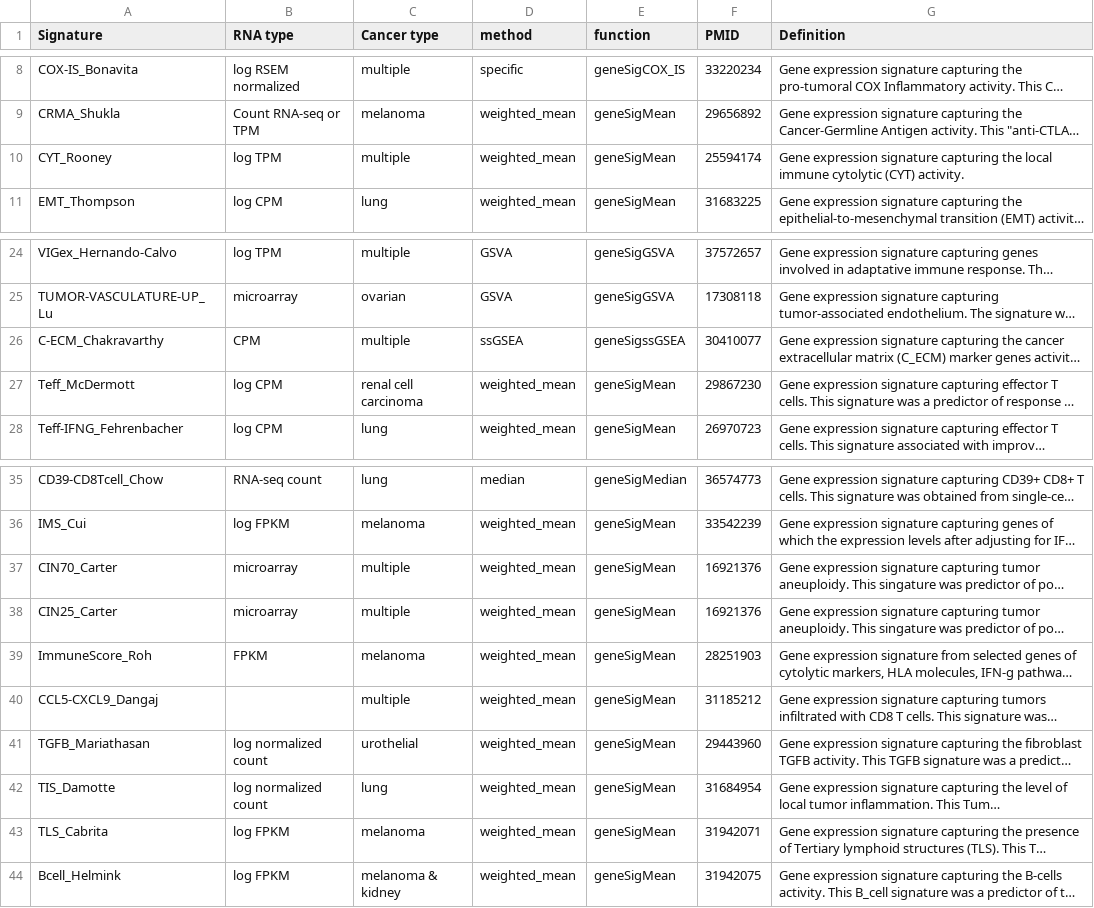
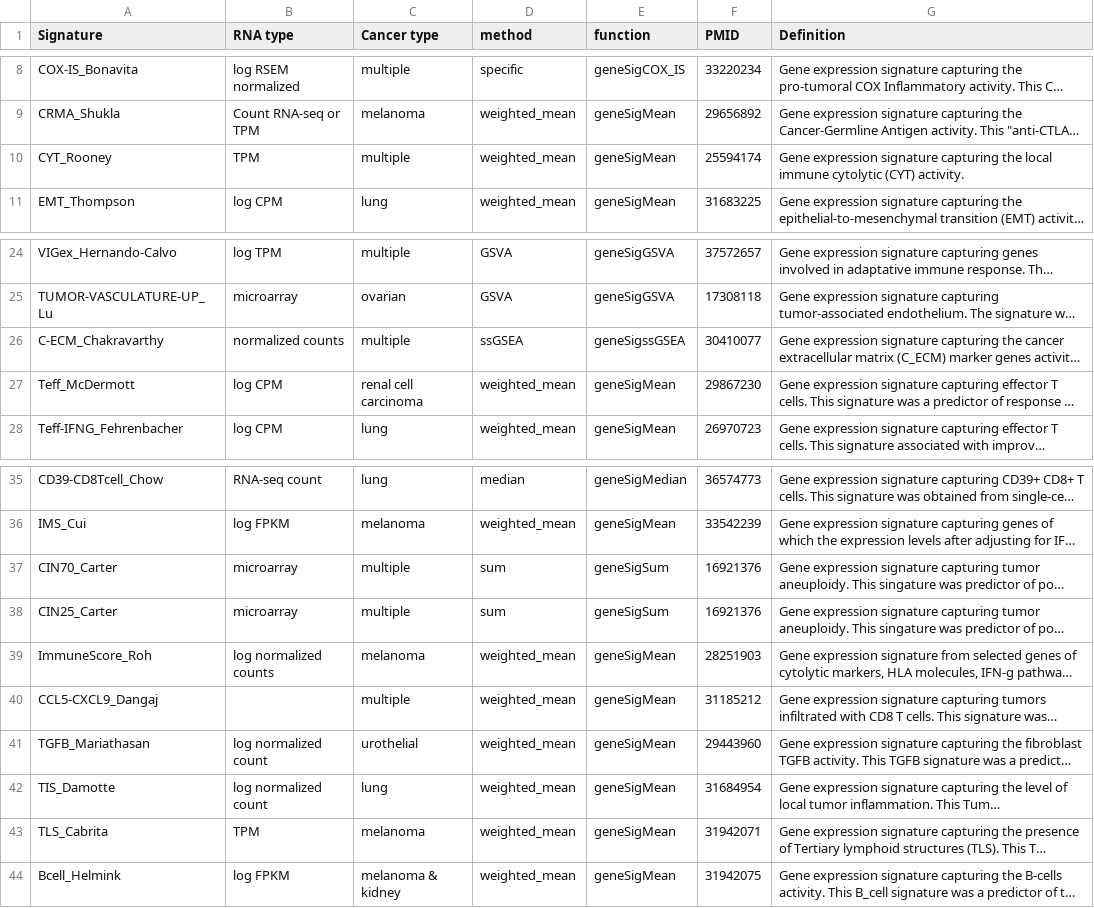
Before and after one commit to bhklab/PredictioR, a CSV file: data-raw/signature_INFO.csv, drawn as a sheet; only a part is shown, gaps mark what is left out; long unchanged cells end in …; the diff names each change by its address in the sheet, - before the commit and + after, or states it on an @@ line.

Commit message:
update TLS signature and signature info csv file

```diff
--- a/data-raw/signature_INFO.csv
+++ b/data-raw/signature_INFO.csv
-B10 (RNA type): log TPM
+B10 (RNA type): TPM
-B26 (RNA type): CPM
+B26 (RNA type): normalized counts
-D37:D38 (method): weighted_mean
+D37:D38 (method): sum
-E37:E38 (function): geneSigMean
+E37:E38 (function): geneSigSum
-B39 (RNA type): FPKM
+B39 (RNA type): log normalized counts
-B43 (RNA type): log FPKM
+B43 (RNA type): TPM
```
Also changed, not shown: 1 other file.
